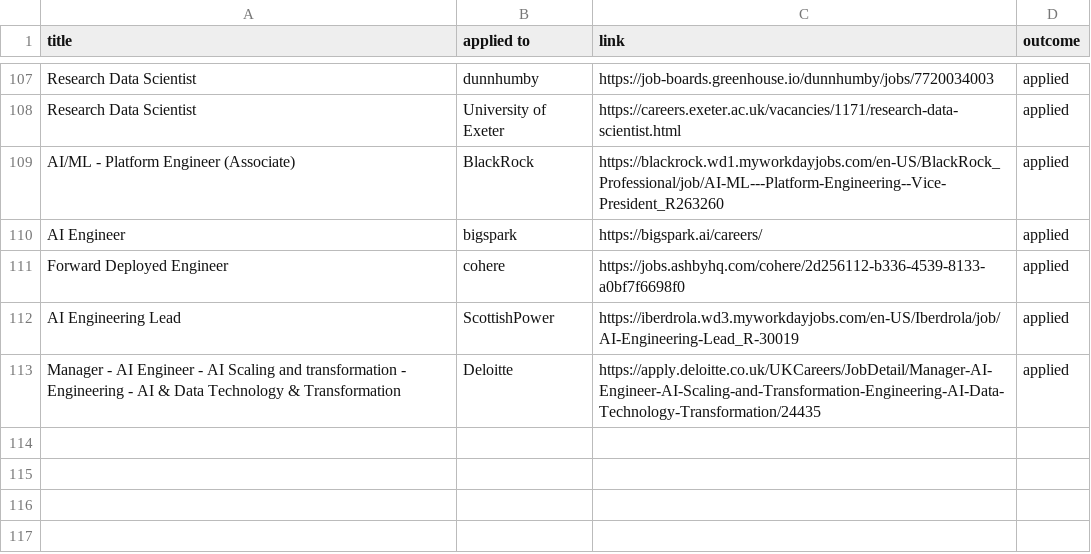
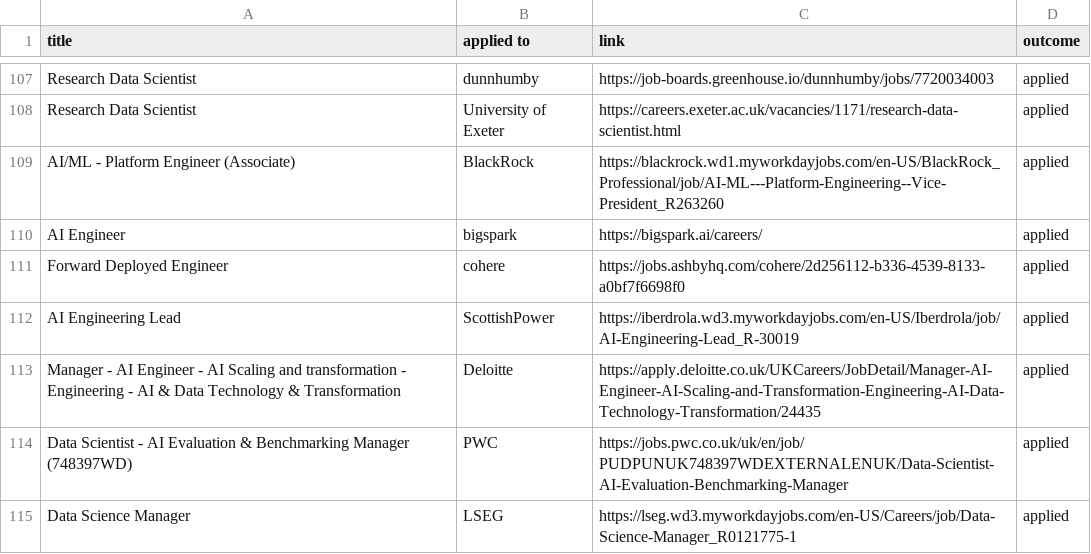
Before and after one commit to ivan020/resume, a CSV file: tracker.csv, drawn as a sheet; only a part is shown, gaps mark what is left out.

Commit message:
created another set of applications

```diff
--- a/tracker.csv
+++ b/tracker.csv
@@ -113 +113,3 @@ AI Engineering Lead, ScottishPower, https://iberdrola.wd3.myworkdayjobs.com/en-U
 Manager - AI Engineer - AI Scaling and transformation - Engineering - AI & Data Technology & Transformation, Deloitte, https://apply.deloitte.co.uk/UKCareers/JobDetail/Manager-AI-Engineer-AI-Scaling-and-Transformation-Engineering-AI-Data-Technology-Transformation/24435, applied
+ Data Scientist - AI Evaluation & Benchmarking Manager (748397WD), PWC, https://jobs.pwc.co.uk/uk/en/job/PUDPUNUK748397WDEXTERNALENUK/Data-Scientist-AI-Evaluation-Benchmarking-Manager, applied
+ Data Science Manager, LSEG, https://lseg.wd3.myworkdayjobs.com/en-US/Careers/job/Data-Science-Manager_R0121775-1, applied
```
